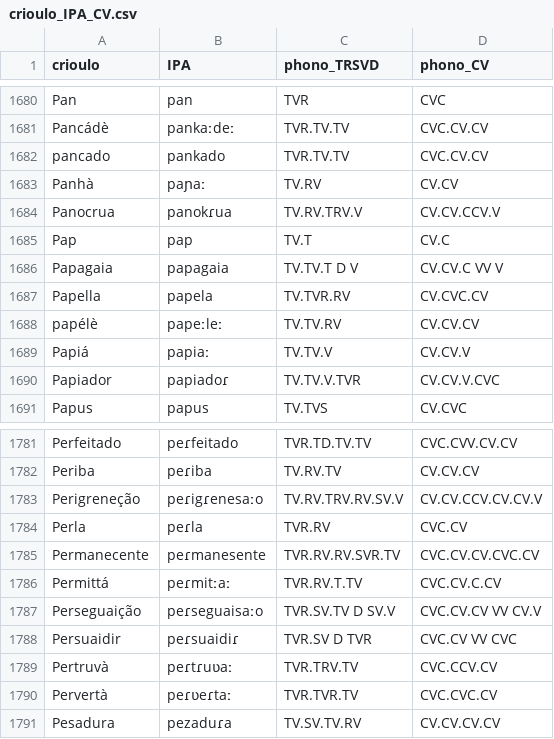
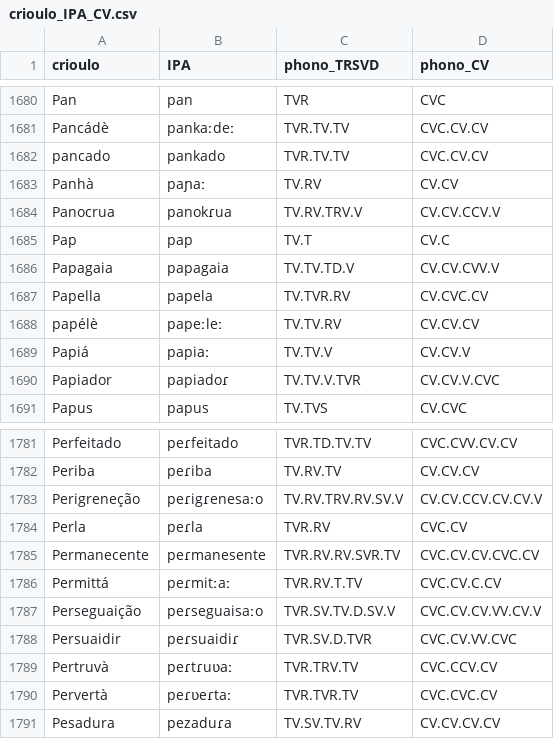
Before and after one commit to Portophon/PtLanka, a CSV file: crioulo_IPA_CV.csv, drawn as a sheet; only a part is shown, gaps mark what is left out.

```diff
--- a/crioulo_IPA_CV.csv
+++ b/crioulo_IPA_CV.csv
@@ -1685,3 +1685,3 @@ Panocrua,panokɾua,TV.RV.TRV.V,CV.CV.CCV.V
 Pap,pap,TV.T,CV.C
-Papagaia,papagaia,TV.TV.T D V,CV.CV.C VV V
+Papagaia,papagaia,TV.TV.TD.V,CV.CV.CVV.V
 Papella,papela,TV.TVR.RV,CV.CVC.CV
@@ -1786,4 +1786,4 @@ Permanecente,peɾmanesente,TVR.RV.RV.SVR.TV,CVC.CV.CV.CVC.CV
 Permittá,peɾmitːaː,TVR.RV.T.TV,CVC.CV.C.CV
-Perseguaição,peɾseguaisaːo,TVR.SV.TV D SV.V,CVC.CV.CV VV CV.V
-Persuaidir,peɾsuaidiɾ,TVR.SV D TVR,CVC.CV VV CVC
+Perseguaição,peɾseguaisaːo,TVR.SV.TV.D.SV.V,CVC.CV.CV.VV.CV.V
+Persuaidir,peɾsuaidiɾ,TVR.SV.D.TVR,CVC.CV.VV.CVC
 Pertruvà,peɾtɾuʋaː,TVR.TRV.TV,CVC.CCV.CV
```
Also changed, not shown: 1 other file.
